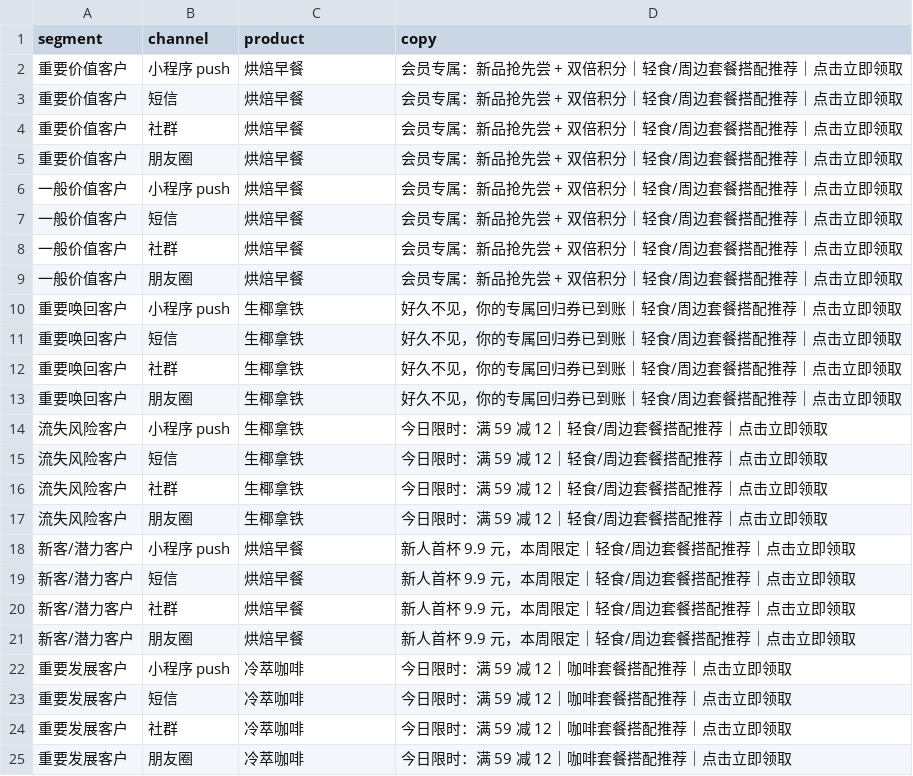
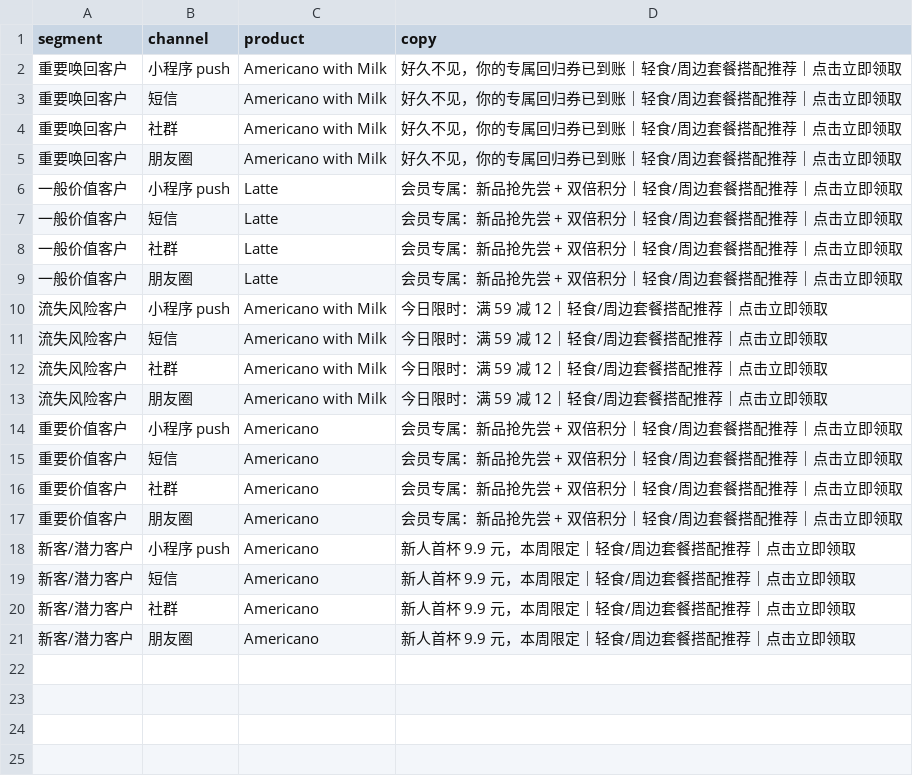
Before and after one commit to qiansheng0521/ai-ops-demo, a CSV file: ai-ops-demo/outputs/campaign_copy.csv, drawn as a sheet.

Commit message:
Switch demo to real public datasets

```diff
--- a/ai-ops-demo/outputs/campaign_copy.csv
+++ b/ai-ops-demo/outputs/campaign_copy.csv
@@ -1,25 +1,21 @@
 segment,channel,product,copy
-重要价值客户,小程序 push,烘焙早餐,会员专属：新品抢先尝 + 双倍积分｜轻食/周边套餐搭配推荐｜点击立即领取
-重要价值客户,短信,烘焙早餐,会员专属：新品抢先尝 + 双倍积分｜轻食/周边套餐搭配推荐｜点击立即领取
-重要价值客户,社群,烘焙早餐,会员专属：新品抢先尝 + 双倍积分｜轻食/周边套餐搭配推荐｜点击立即领取
-重要价值客户,朋友圈,烘焙早餐,会员专属：新品抢先尝 + 双倍积分｜轻食/周边套餐搭配推荐｜点击立即领取
-一般价值客户,小程序 push,烘焙早餐,会员专属：新品抢先尝 + 双倍积分｜轻食/周边套餐搭配推荐｜点击立即领取
-一般价值客户,短信,烘焙早餐,会员专属：新品抢先尝 + 双倍积分｜轻食/周边套餐搭配推荐｜点击立即领取
-一般价值客户,社群,烘焙早餐,会员专属：新品抢先尝 + 双倍积分｜轻食/周边套餐搭配推荐｜点击立即领取
-一般价值客户,朋友圈,烘焙早餐,会员专属：新品抢先尝 + 双倍积分｜轻食/周边套餐搭配推荐｜点击立即领取
-重要唤回客户,小程序 push,生椰拿铁,好久不见，你的专属回归券已到账｜轻食/周边套餐搭配推荐｜点击立即领取
-重要唤回客户,短信,生椰拿铁,好久不见，你的专属回归券已到账｜轻食/周边套餐搭配推荐｜点击立即领取
-重要唤回客户,社群,生椰拿铁,好久不见，你的专属回归券已到账｜轻食/周边套餐搭配推荐｜点击立即领取
-重要唤回客户,朋友圈,生椰拿铁,好久不见，你的专属回归券已到账｜轻食/周边套餐搭配推荐｜点击立即领取
-流失风险客户,小程序 push,生椰拿铁,今日限时：满 59 减 12｜轻食/周边套餐搭配推荐｜点击立即领取
-流失风险客户,短信,生椰拿铁,今日限时：满 59 减 12｜轻食/周边套餐搭配推荐｜点击立即领取
-流失风险客户,社群,生椰拿铁,今日限时：满 59 减 12｜轻食/周边套餐搭配推荐｜点击立即领取
-流失风险客户,朋友圈,生椰拿铁,今日限时：满 59 减 12｜轻食/周边套餐搭配推荐｜点击立即领取
-新客/潜力客户,小程序 push,烘焙早餐,新人首杯 9.9 元，本周限定｜轻食/周边套餐搭配推荐｜点击立即领取
-新客/潜力客户,短信,烘焙早餐,新人首杯 9.9 元，本周限定｜轻食/周边套餐搭配推荐｜点击立即领取
-新客/潜力客户,社群,烘焙早餐,新人首杯 9.9 元，本周限定｜轻食/周边套餐搭配推荐｜点击立即领取
-新客/潜力客户,朋友圈,烘焙早餐,新人首杯 9.9 元，本周限定｜轻食/周边套餐搭配推荐｜点击立即领取
-重要发展客户,小程序 push,冷萃咖啡,今日限时：满 59 减 12｜咖啡套餐搭配推荐｜点击立即领取
-重要发展客户,短信,冷萃咖啡,今日限时：满 59 减 12｜咖啡套餐搭配推荐｜点击立即领取
-重要发展客户,社群,冷萃咖啡,今日限时：满 59 减 12｜咖啡套餐搭配推荐｜点击立即领取
-重要发展客户,朋友圈,冷萃咖啡,今日限时：满 59 减 12｜咖啡套餐搭配推荐｜点击立即领取
+重要唤回客户,小程序 push,Americano with Milk,好久不见，你的专属回归券已到账｜轻食/周边套餐搭配推荐｜点击立即领取
+重要唤回客户,短信,Americano with Milk,好久不见，你的专属回归券已到账｜轻食/周边套餐搭配推荐｜点击立即领取
+重要唤回客户,社群,Americano with Milk,好久不见，你的专属回归券已到账｜轻食/周边套餐搭配推荐｜点击立即领取
+重要唤回客户,朋友圈,Americano with Milk,好久不见，你的专属回归券已到账｜轻食/周边套餐搭配推荐｜点击立即领取
+一般价值客户,小程序 push,Latte,会员专属：新品抢先尝 + 双倍积分｜轻食/周边套餐搭配推荐｜点击立即领取
+一般价值客户,短信,Latte,会员专属：新品抢先尝 + 双倍积分｜轻食/周边套餐搭配推荐｜点击立即领取
+一般价值客户,社群,Latte,会员专属：新品抢先尝 + 双倍积分｜轻食/周边套餐搭配推荐｜点击立即领取
+一般价值客户,朋友圈,Latte,会员专属：新品抢先尝 + 双倍积分｜轻食/周边套餐搭配推荐｜点击立即领取
+流失风险客户,小程序 push,Americano with Milk,今日限时：满 59 减 12｜轻食/周边套餐搭配推荐｜点击立即领取
+流失风险客户,短信,Americano with Milk,今日限时：满 59 减 12｜轻食/周边套餐搭配推荐｜点击立即领取
+流失风险客户,社群,Americano with Milk,今日限时：满 59 减 12｜轻食/周边套餐搭配推荐｜点击立即领取
+流失风险客户,朋友圈,Americano with Milk,今日限时：满 59 减 12｜轻食/周边套餐搭配推荐｜点击立即领取
+重要价值客户,小程序 push,Americano,会员专属：新品抢先尝 + 双倍积分｜轻食/周边套餐搭配推荐｜点击立即领取
+重要价值客户,短信,Americano,会员专属：新品抢先尝 + 双倍积分｜轻食/周边套餐搭配推荐｜点击立即领取
+重要价值客户,社群,Americano,会员专属：新品抢先尝 + 双倍积分｜轻食/周边套餐搭配推荐｜点击立即领取
+重要价值客户,朋友圈,Americano,会员专属：新品抢先尝 + 双倍积分｜轻食/周边套餐搭配推荐｜点击立即领取
+新客/潜力客户,小程序 push,Americano,新人首杯 9.9 元，本周限定｜轻食/周边套餐搭配推荐｜点击立即领取
+新客/潜力客户,短信,Americano,新人首杯 9.9 元，本周限定｜轻食/周边套餐搭配推荐｜点击立即领取
+新客/潜力客户,社群,Americano,新人首杯 9.9 元，本周限定｜轻食/周边套餐搭配推荐｜点击立即领取
+新客/潜力客户,朋友圈,Americano,新人首杯 9.9 元，本周限定｜轻食/周边套餐搭配推荐｜点击立即领取
```
Also changed, not shown: ai-ops-demo/data/segment_summary.csv, 18 other files.
